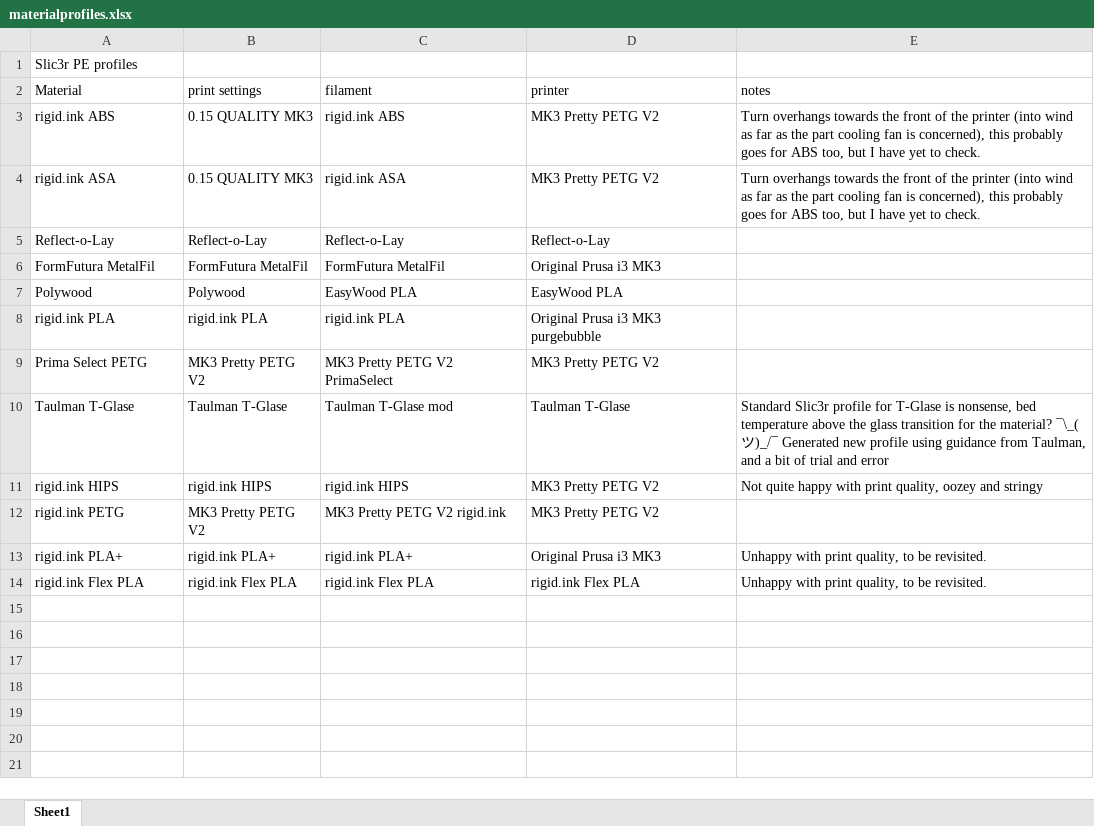
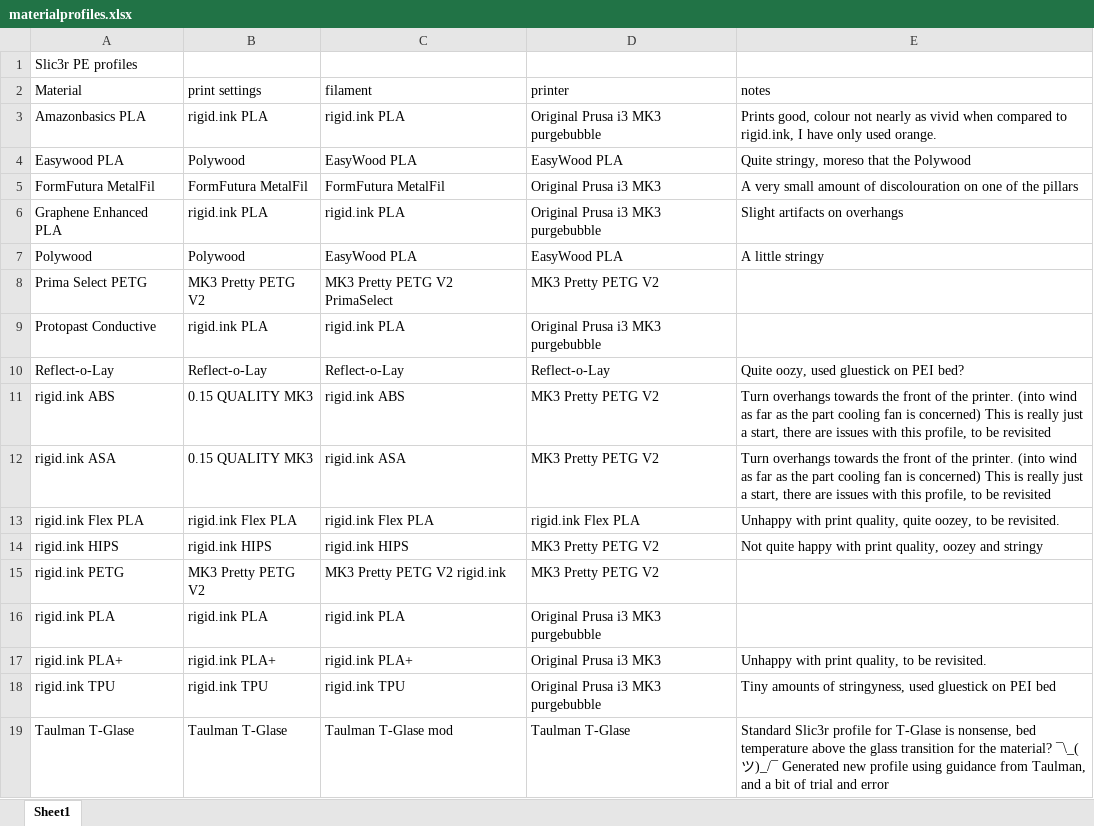
Before and after one commit to darraghbr/Prusa-MK3-Material-Profiles, an Excel workbook: materialprofiles.xlsx, sheet Sheet1, drawn as a sheet; values as stored, in another font and other column widths than the file's, no borders; removed rows and columns are numbered as before the commit, all else as after; the diff names each change by its address in the sheet, - before the commit and + after, or states it on an @@ line.

Commit message:
Update materialprofiles.xlsx
Updated material profiles with more detail on the print quality of the various profiles, as well as a general tidy up

```diff
--- a/materialprofiles.xlsx (sheet Sheet1)
+++ b/materialprofiles.xlsx (sheet Sheet1)
-row 3: rigid.ink ABS | 0.15 QUALITY MK3 | rigid.ink ABS | MK3 Pretty PETG V2 | Turn overhangs towards the front of the printer (into wind as far as the part cooling fan is concerned), this probably goes for ABS too, but I have yet to check.
-row 4: rigid.ink ASA | 0.15 QUALITY MK3 | rigid.ink ASA | MK3 Pretty PETG V2 | Turn overhangs towards the front of the printer (into wind as far as the part cooling fan is concerned), this probably goes for ABS too, but I have yet to check.
-row 5: Reflect-o-Lay | Reflect-o-Lay | Reflect-o-Lay | Reflect-o-Lay
+row 3: Amazonbasics PLA | rigid.ink PLA | rigid.ink PLA | Original Prusa i3 MK3 purgebubble | Prints good, colour not nearly as vivid when compared to rigid.ink, I have only used orange.
+row 4: Easywood PLA | Polywood | EasyWood PLA | EasyWood PLA | Quite stringy, moreso that the Polywood
-E5 (notes): (empty)
+E5 (notes): A very small amount of discolouration on one of the pillars
+row 6: Graphene Enhanced PLA | rigid.ink PLA | rigid.ink PLA | Original Prusa i3 MK3 purgebubble | Slight artifacts on overhangs
-E7 (notes): (empty)
+E7 (notes): A little stringy
+row 9: Protopast Conductive | rigid.ink PLA | rigid.ink PLA | Original Prusa i3 MK3 purgebubble
+row 10: Reflect-o-Lay | Reflect-o-Lay | Reflect-o-Lay | Reflect-o-Lay | Quite oozy, used gluestick on PEI bed?
+row 11: rigid.ink ABS | 0.15 QUALITY MK3 | rigid.ink ABS | MK3 Pretty PETG V2 | Turn overhangs towards the front of the printer. (into wind as far as the part cooling fan is concerned) This is really just a start, there are issues with this profile, to be revisited
+row 12: rigid.ink ASA | 0.15 QUALITY MK3 | rigid.ink ASA | MK3 Pretty PETG V2 | Turn overhangs towards the front of the printer. (into wind as far as the part cooling fan is concerned) This is really just a start, there are issues with this profile, to be revisited
+row 13: rigid.ink Flex PLA | rigid.ink Flex PLA | rigid.ink Flex PLA | rigid.ink Flex PLA | Unhappy with print quality, quite oozey, to be revisited.
@@ row 8 moved to row 16: rigid.ink PLA @@
-row 14: rigid.ink Flex PLA | rigid.ink Flex PLA | rigid.ink Flex PLA | rigid.ink Flex PLA | Unhappy with print quality, to be revisited.
+row 18: rigid.ink TPU | rigid.ink TPU | rigid.ink TPU | Original Prusa i3 MK3 purgebubble | Tiny amounts of stringyness, used gluestick on PEI bed
@@ row 10 moved to row 19: Taulman T-Glase @@
```
